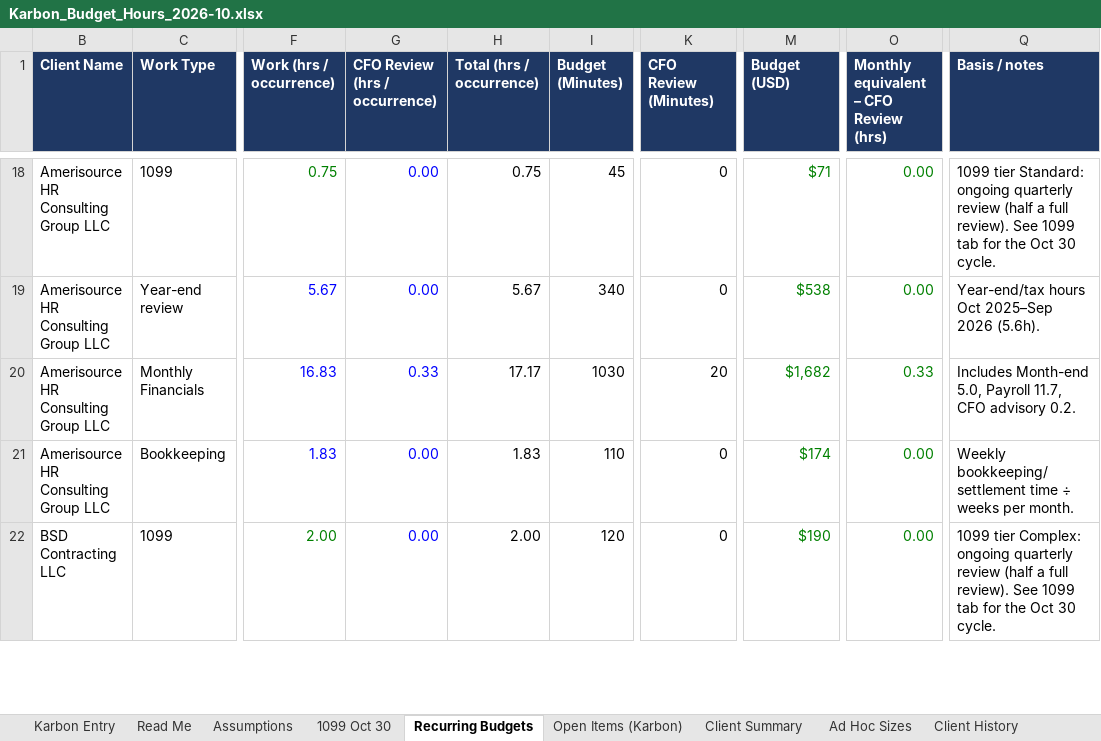
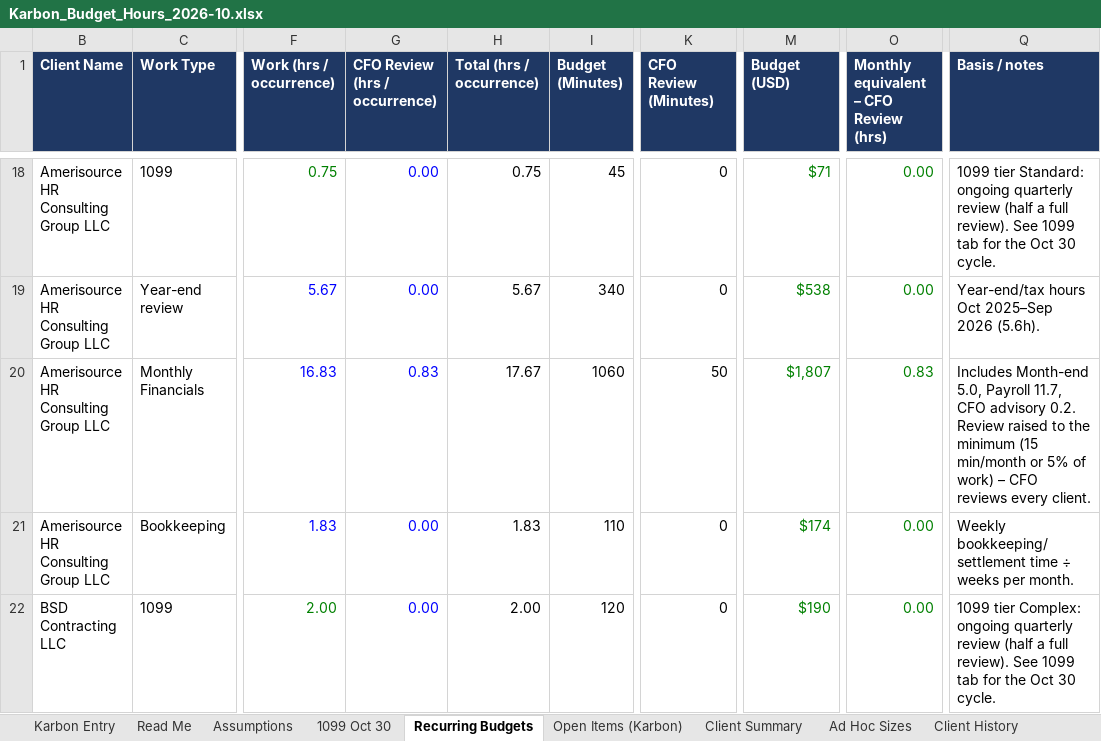
Before and after one commit to Onyxcfo/Onyx-Staff-Hours, an Excel workbook: budget-hours/Karbon_Budget_Hours_2026-10.xlsx, sheet Recurring Budgets, drawn as a sheet; only a part is shown, gaps mark what is left out; values as stored, in another font and other column widths than the file's, no borders; charts and pictures not drawn; the diff covers the shown part only; the diff names each change by its address in the sheet, - before the commit and + after, or states it on an @@ line.

```diff
--- a/budget-hours/Karbon_Budget_Hours_2026-10.xlsx (sheet Recurring Budgets)
+++ b/budget-hours/Karbon_Budget_Hours_2026-10.xlsx (sheet Recurring Budgets)
-G20 (CFO Review (hrs / occurrence)): 0.33
+G20 (CFO Review (hrs / occurrence)): 0.83
-H20 (Total (hrs / occurrence)): 17.17
+H20 (Total (hrs / occurrence)): 17.67
-I20 (Budget (Minutes)): 1030
+I20 (Budget (Minutes)): 1060
-K20 (CFO Review (Minutes)): 20
+K20 (CFO Review (Minutes)): 50
-M20 (Budget (USD)): $1,682
+M20 (Budget (USD)): $1,807
-O20: 0.33
+O20: 0.83
-Q20 (Basis / notes): …advisory 0.2.
+Q20 (Basis / notes): …advisory 0.2. Review raised to the minimum (15 min/month or 5% of work) – CFO reviews every client.
```
Also changed, not shown: 64 edited cells elsewhere in this sheet, sheet Open Items (Karbon), sheet Karbon Entry, sheet Client Summary, sheet 1099 Oct 30, formulas that keep their value, hidden cells, 1 other file.
